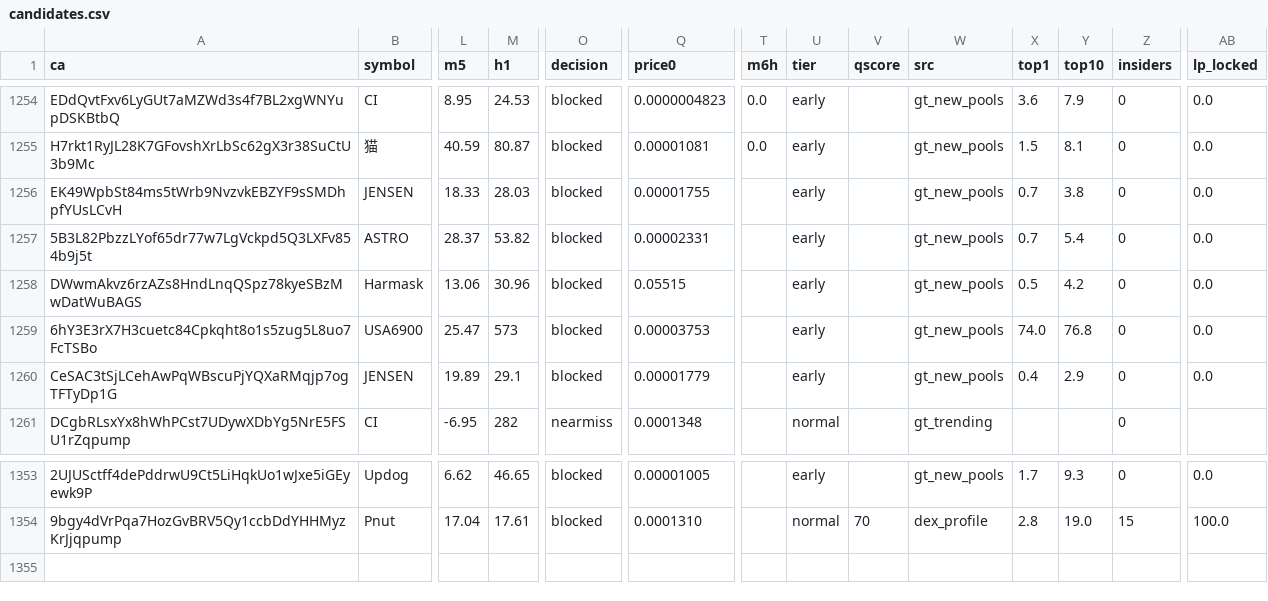
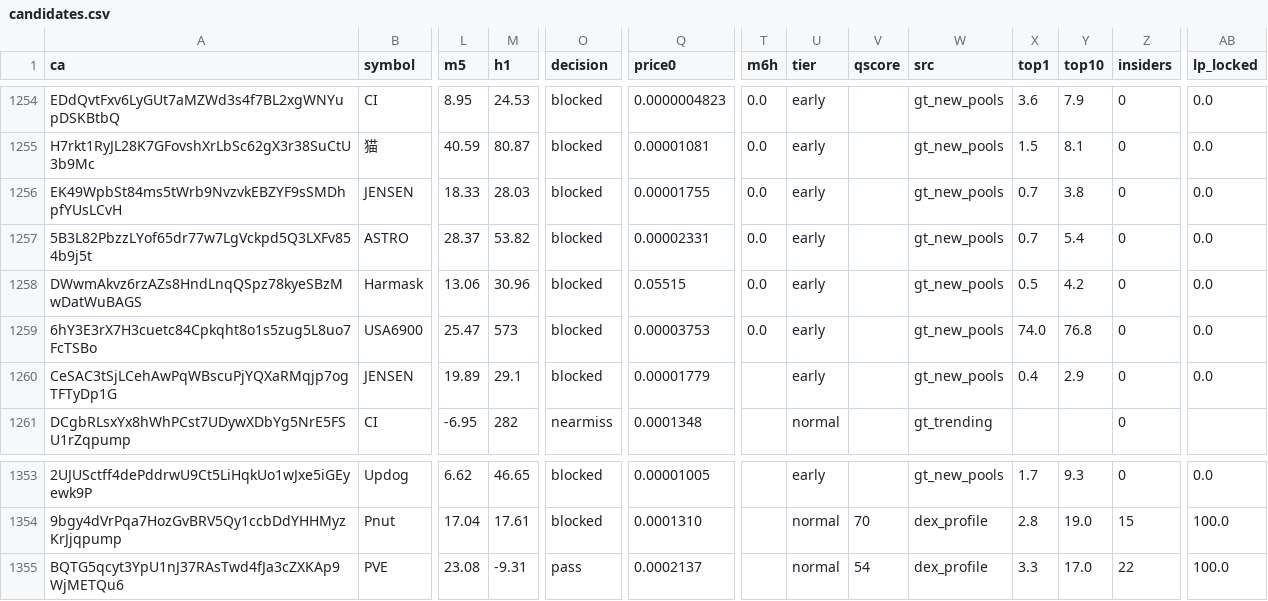
Before and after one commit to j6n7jjdm78-source/Luke-Daly, a CSV file: state/candidates.csv, drawn as a sheet; only a part is shown, gaps mark what is left out; rows hold the shown columns only; the diff names each change by its address in the sheet, - before the commit and + after, or states it on an @@ line.

Commit message:
bot state

```diff
--- a/state/candidates.csv
+++ b/state/candidates.csv
-T1256:T1259 (m6h): (empty)
+T1256:T1259 (m6h): 0.0
+row 1355: BQTG5qcyt3YpU1nJ37RAsTwd4fJa3cZXKAp9WjMETQu6 | PVE | 23.08 | -9.31 | pass | 0.0002137 |  | normal | 54 | dex_profile | 3.3 | 17.0 | 22 | 100.0
```
Also changed, not shown: calls.csv, 1 other file.
